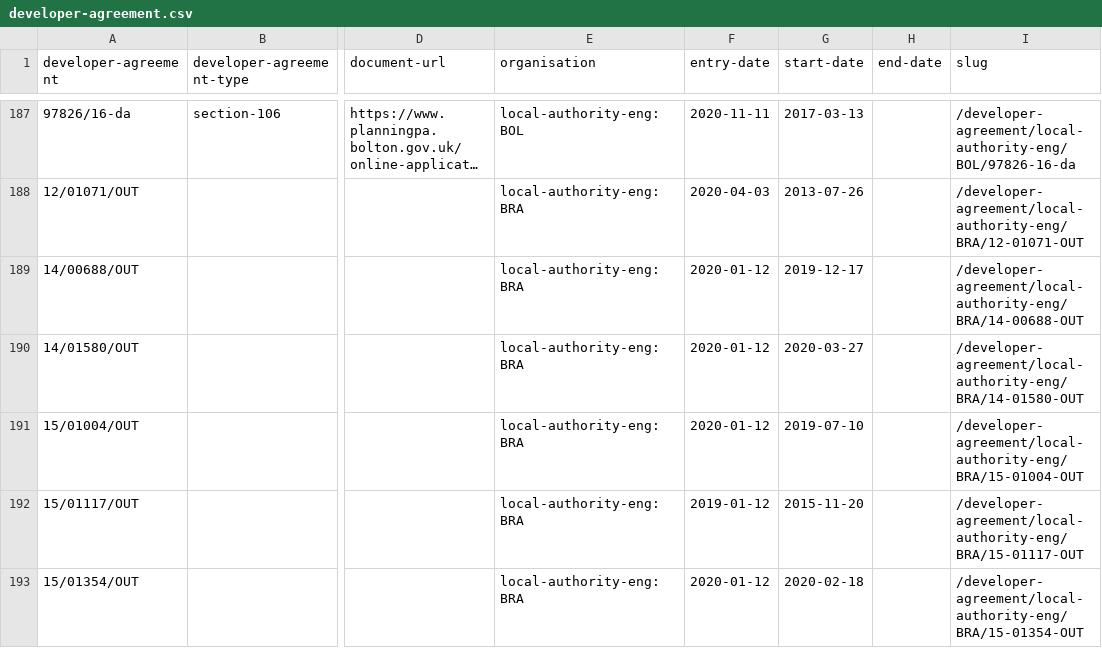
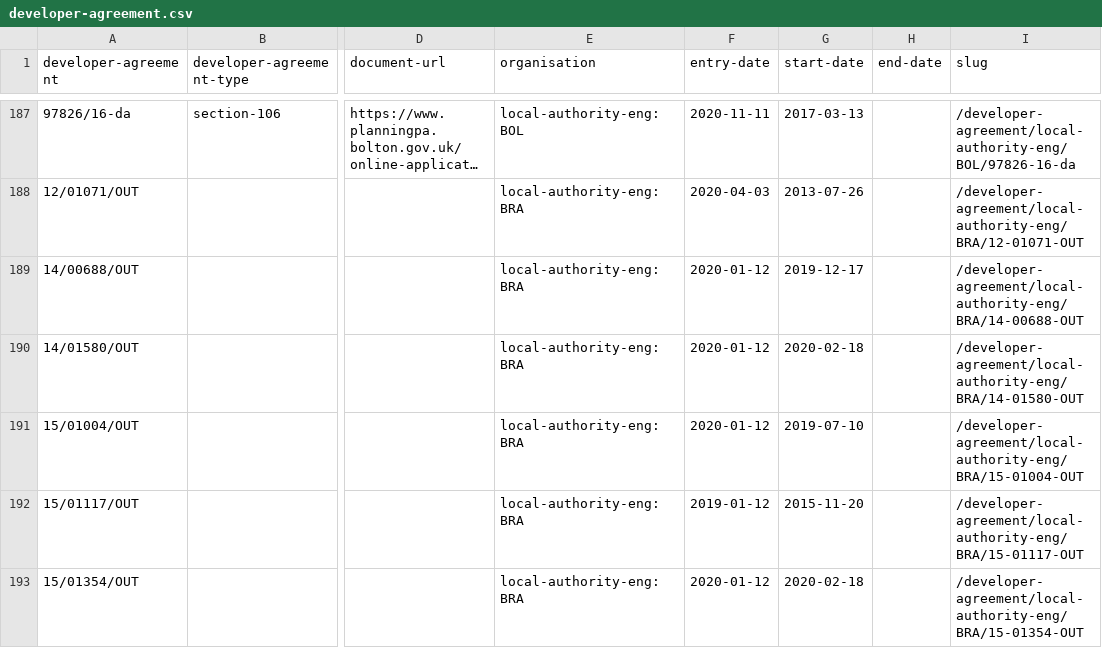
Before and after one commit to digital-land/developer-contributions-collection, a CSV file: dataset/developer-agreement.csv, drawn as a sheet; only a part is shown, gaps mark what is left out; long unchanged cells end in …; the diff covers the shown part only; the diff names each change by its address in the sheet, - before the commit and + after, or states it on an @@ line.

```diff
--- a/dataset/developer-agreement.csv
+++ b/dataset/developer-agreement.csv
-G190 (start-date): 2020-03-27
+G190 (start-date): 2020-02-18
```
Also changed, not shown: 1 added row and 7 edited cells elsewhere in this file, dataset/developer-agreement-contribution.csv, dataset/developer-agreement-transaction.csv, 12 other files.
